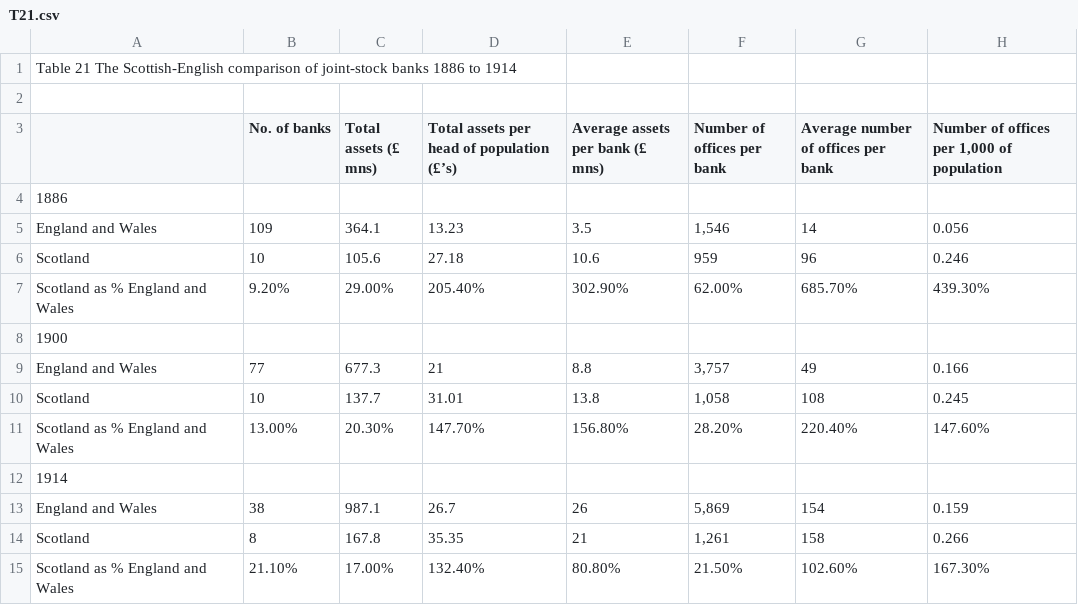
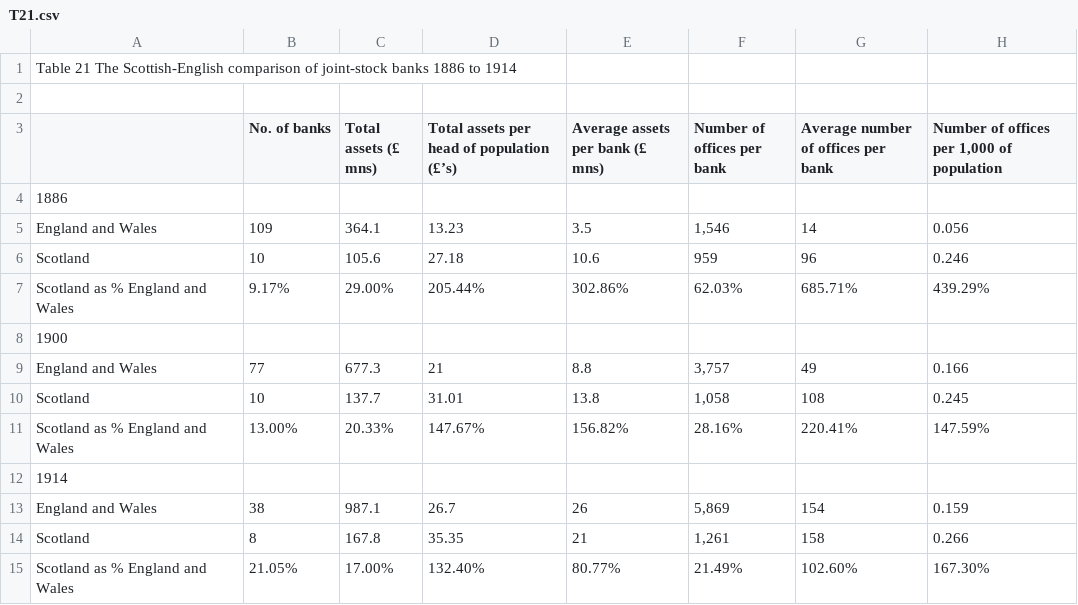
Before and after one commit to Steakhouse-Financial/scotch, a CSV file: original_tables/book/T21.csv, drawn as a sheet.

```diff
--- a/original_tables/book/T21.csv
+++ b/original_tables/book/T21.csv
@@ -6,3 +6,3 @@ England and Wales,109,364.1,13.23,3.5,"1,546",14,0.056
 Scotland,10,105.6,27.18,10.6,959,96,0.246
-Scotland as % England and Wales,9.20%,29.00%,205.40%,302.90%,62.00%,685.70%,439.30%
+Scotland as % England and Wales,9.17%,29.00%,205.44%,302.86%,62.03%,685.71%,439.29%
 1900,,,,,,,
@@ -10,3 +10,3 @@ England and Wales,77,677.3,21,8.8,"3,757",49,0.166
 Scotland,10,137.7,31.01,13.8,"1,058",108,0.245
-Scotland as % England and Wales,13.00%,20.30%,147.70%,156.80%,28.20%,220.40%,147.60%
+Scotland as % England and Wales,13.00%,20.33%,147.67%,156.82%,28.16%,220.41%,147.59%
 1914,,,,,,,
@@ -14,2 +14,2 @@ England and Wales,38,987.1,26.7,26,"5,869",154,0.159
 Scotland,8,167.8,35.35,21,"1,261",158,0.266
-Scotland as % England and Wales,21.10%,17.00%,132.40%,80.80%,21.50%,102.60%,167.30%
+Scotland as % England and Wales,21.05%,17.00%,132.40%,80.77%,21.49%,102.60%,167.30%
```
Also changed, not shown: original_tables/book/T12.csv, original_tables/book/T19.csv, 26 other files.
